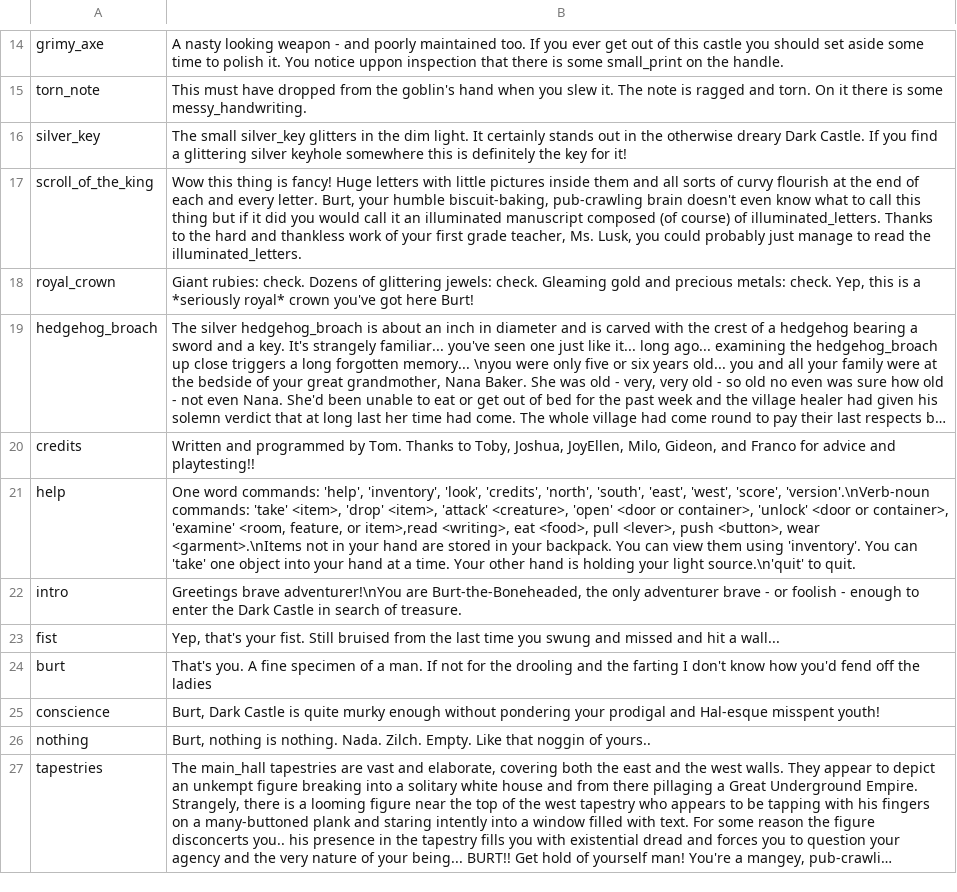
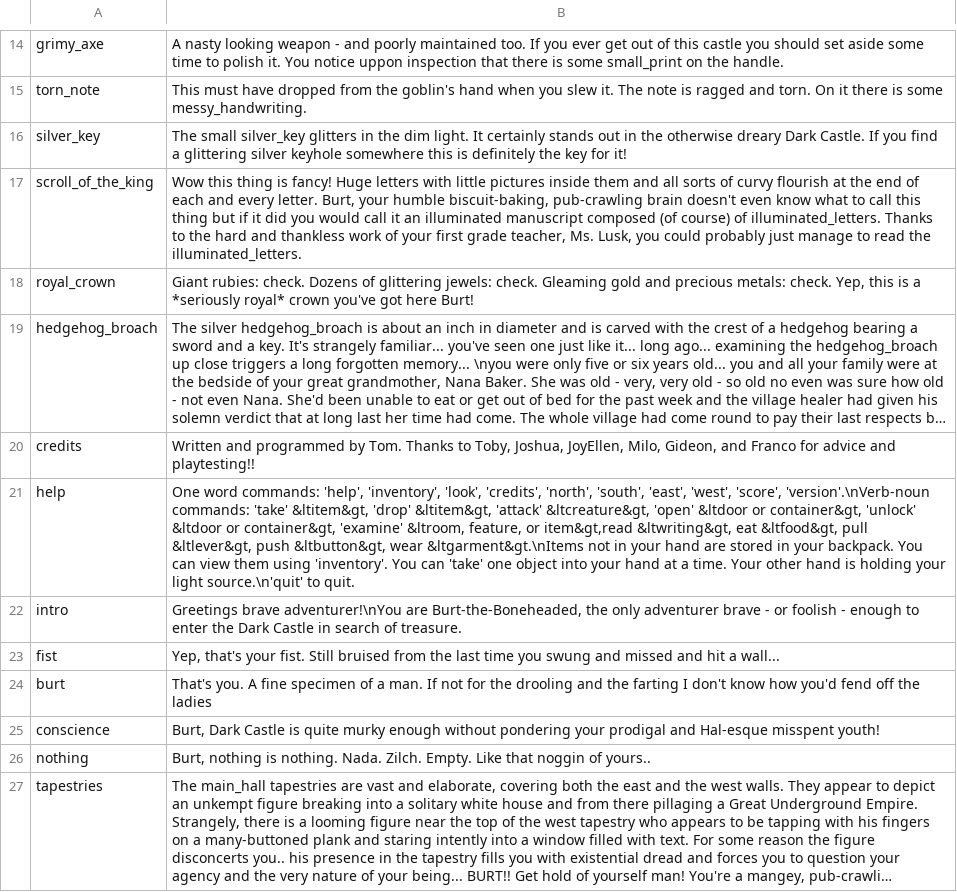
Before and after one commit to tsnellgrove/dark_castle2, a CSV file: description.csv, drawn as a sheet; only a part is shown, gaps mark what is left out; long unchanged cells end in …; the diff names each change by its address in the sheet, - before the commit and + after, or states it on an @@ line.

```diff
--- a/description.csv
+++ b/description.csv
-B21: …commands: 'take' <item>, 'drop' <item>, 'attack' <creature>, 'open' <door or container>, 'unlock' <door or container>, 'examine' <room, feature, or item>,read <writing>, eat <food>, pull <lever>, push <button>, wear <garment>.\nItems not in…
+B21: …commands: 'take' &ltitem&gt, 'drop' &ltitem&gt, 'attack' &ltcreature&gt, 'open' &ltdoor or container&gt, 'unlock' &ltdoor or container&gt, 'examine' &ltroom, feature, or item&gt,read &ltwriting&gt, eat &ltfood&gt, pull &ltlever&gt, push &ltbutton&gt, wear &ltgarment&gt.\nItems not in…
```
Also changed, not shown: 4 other files.
